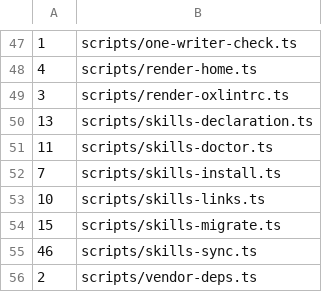
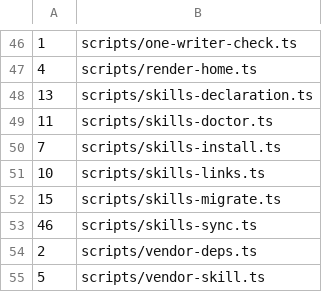
Before and after one commit to fuyutarow/dotfiles, a TSV file: lint/no-sync-baseline.tsv, drawn as a sheet; only a part is shown, gaps mark what is left out; the shorter side is filled out with more unchanged rows; the diff covers the shown part only.

Commit message:
presets: the TypeScript lint policy is a hand-written standard .oxlintrc.json with per-rule messages and fixture proofs; the policy TOML, its renderer, the symlink and render tasks are removed, the preset delivers self-contained files that type-check in each consumer, and the consumer gate prints the tail of a failing command

```diff
--- a/lint/no-sync-baseline.tsv
+++ b/lint/no-sync-baseline.tsv
@@ -48,3 +47,2 @@
 4	scripts/render-home.ts
-3	scripts/render-oxlintrc.ts
 13	scripts/skills-declaration.ts
```
Also changed, not shown: 1 added row, 2 removed rows, 2 moved rows and 4 edited cells elsewhere in this file, 35 other files.
